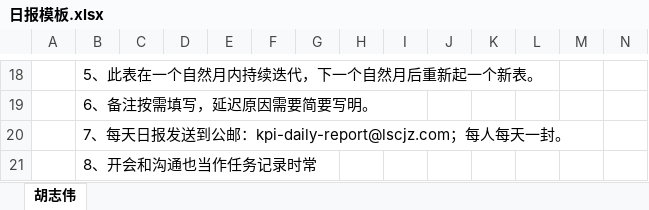
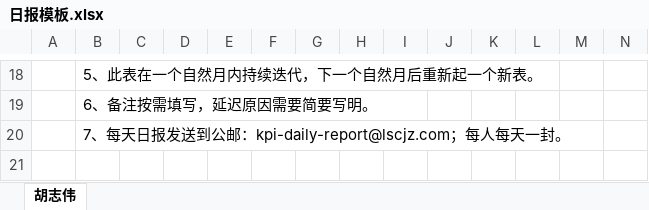
Before and after one commit to huzhw/daily-merge-skill, an Excel workbook: templates/日报模板.xlsx, sheet 胡志伟, drawn as a sheet; only a part is shown, gaps mark what is left out; values as stored, in another font and other column widths than the file's, no borders; the diff names each change by its address in the sheet, - before the commit and + after, or states it on an @@ line.

```diff
--- a/templates/日报模板.xlsx (sheet 胡志伟)
+++ b/templates/日报模板.xlsx (sheet 胡志伟)
-row 21:  | 8、开会和沟通也当作任务记录时常
```
Also changed, not shown: 1 other file.
